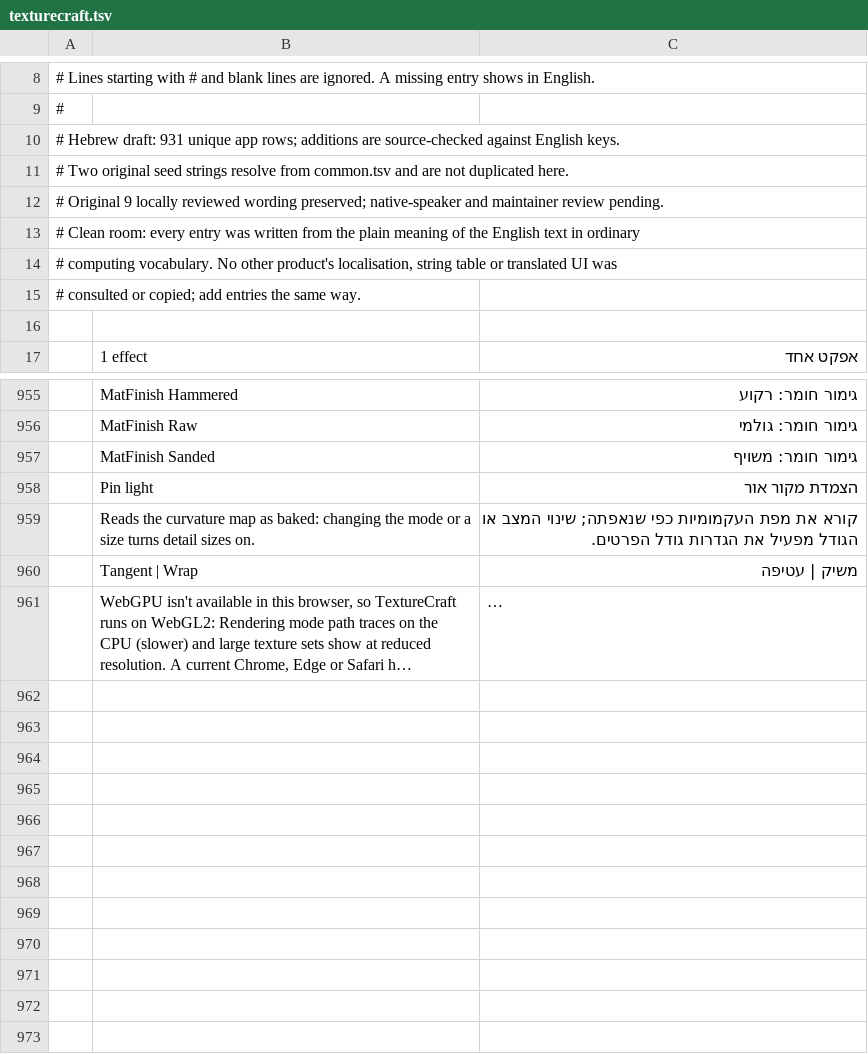
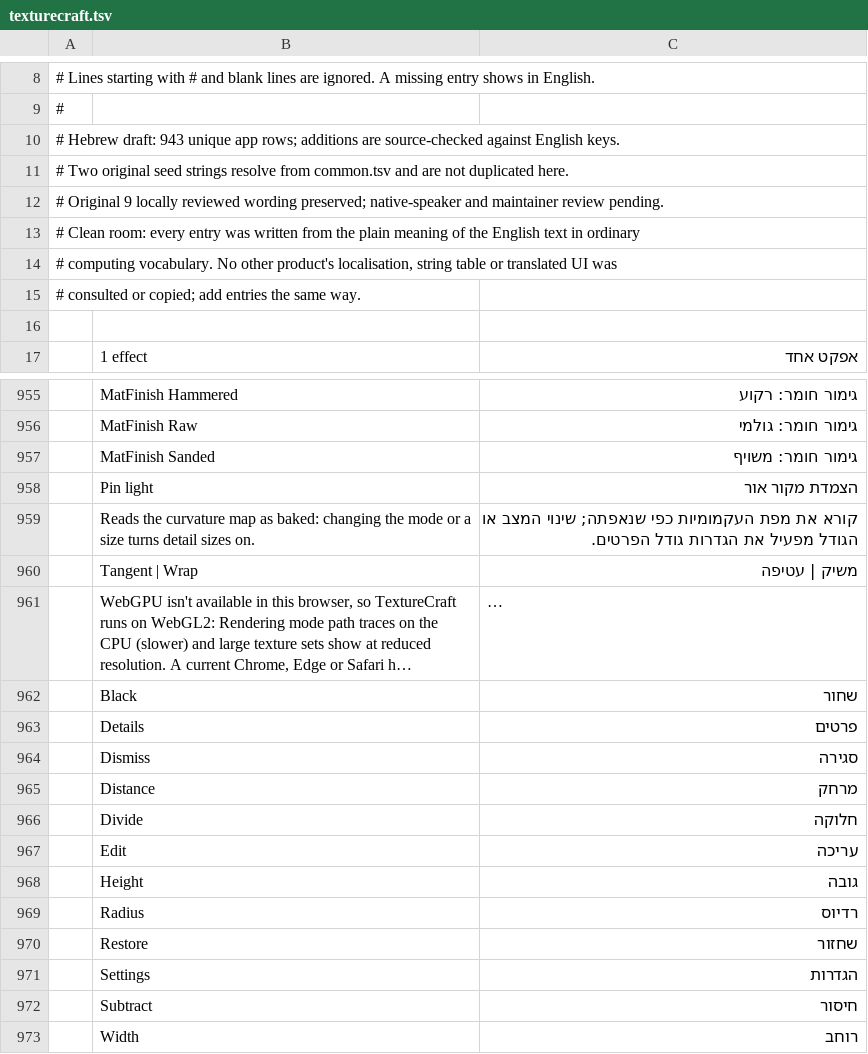
Before and after one commit to nocturney/craft-i18n, a TSV file: locales/he/texturecraft.tsv, drawn as a sheet; only a part is shown, gaps mark what is left out; long unchanged cells end in …; the diff names each change by its address in the sheet, - before the commit and + after, or states it on an @@ line.

Commit message:
i18n(texturecraft): cover remaining desktop UI labels in Hebrew

```diff
--- a/locales/he/texturecraft.tsv
+++ b/locales/he/texturecraft.tsv
-A10: …Hebrew draft: 931 unique app…
+A10: …Hebrew draft: 943 unique app…
+row 962:  | Black | שחור
+row 963:  | Details | פרטים
+row 964:  | Dismiss | סגירה
+row 965:  | Distance | מרחק
+row 966:  | Divide | חלוקה
+row 967:  | Edit | עריכה
+row 968:  | Height | גובה
+row 969:  | Radius | רדיוס
+row 970:  | Restore | שחזור
+row 971:  | Settings | הגדרות
+row 972:  | Subtract | חיסור
+row 973:  | Width | רוחב
```
Also changed, not shown: 1 other file.
